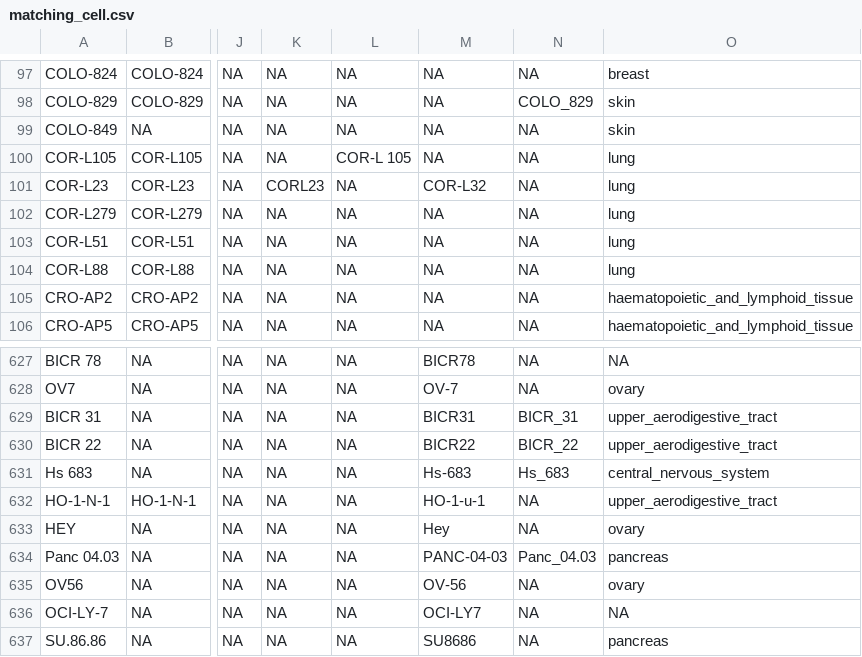
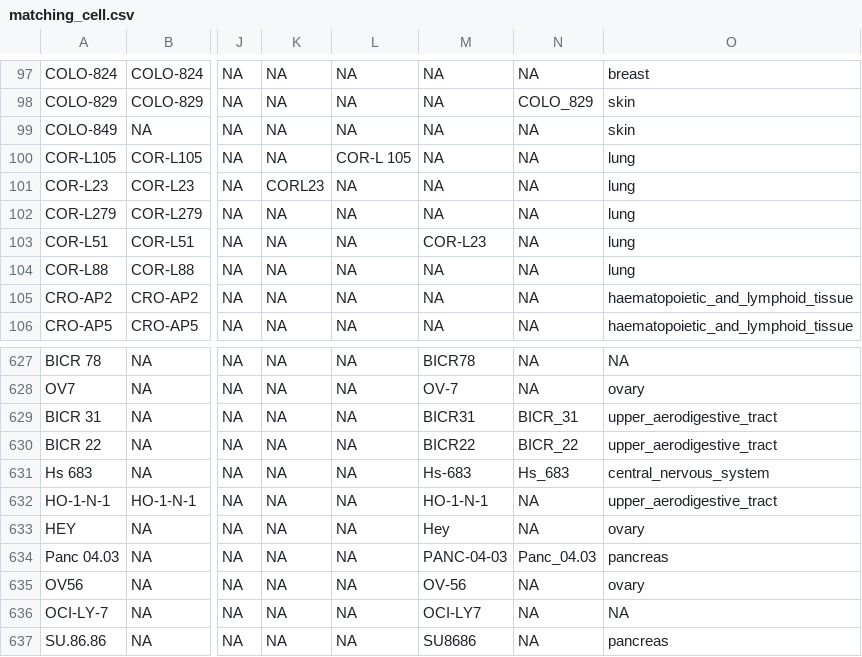
Before and after one commit to bhklab/DRUGNET, a CSV file: Curation/matching_cell.csv, drawn as a sheet; only a part is shown, gaps mark what is left out; the diff names each change by its address in the sheet, - before the commit and + after, or states it on an @@ line.

```diff
--- a/Curation/matching_cell.csv
+++ b/Curation/matching_cell.csv
-M101: COR-L32
+M101: NA
-M103: NA
+M103: COR-L23
-M632: HO-1-u-1
+M632: HO-1-N-1
```
Also changed, not shown: 3 other files.
